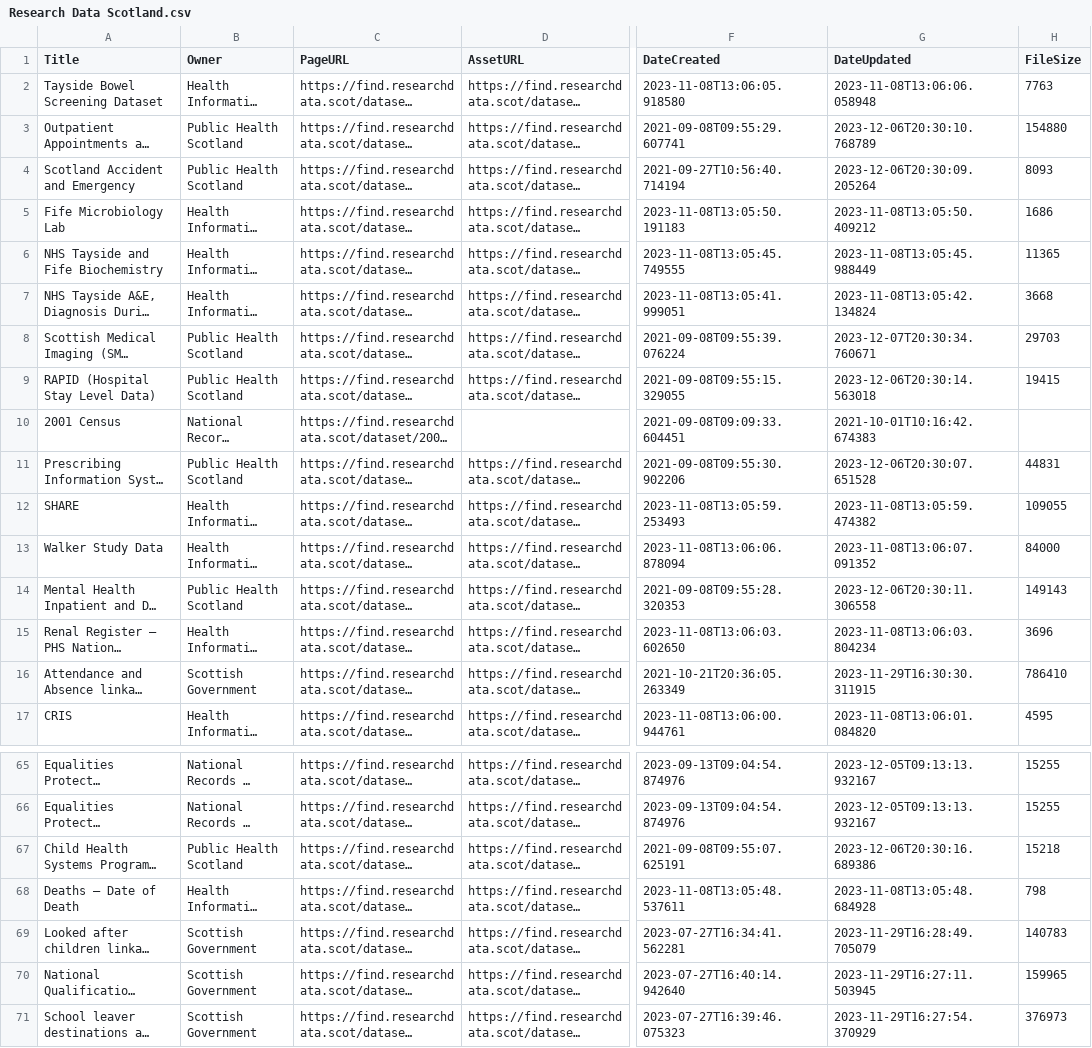
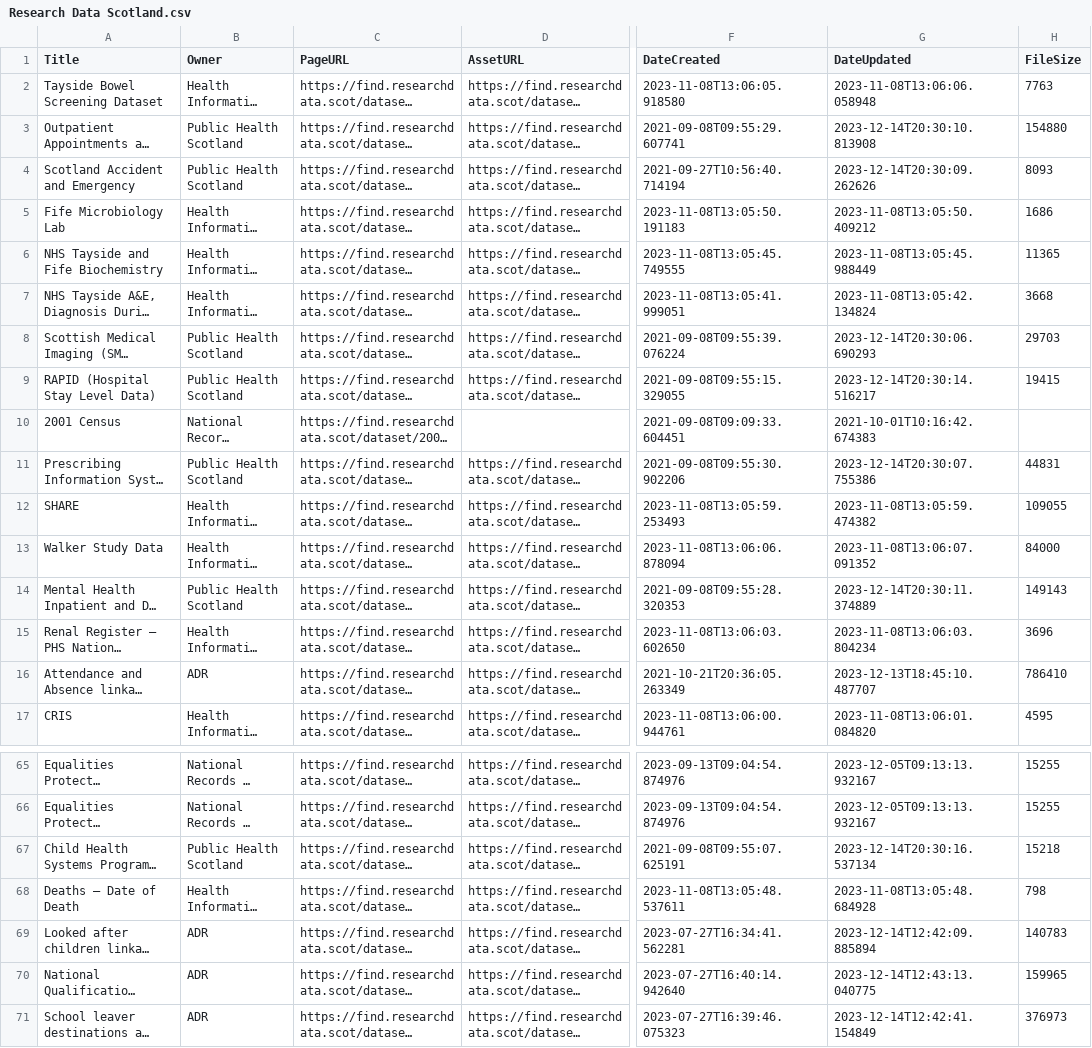
Before and after one commit to OpenDataScotland/the_od_bods, a CSV file: data/ckan/Research Data Scotland.csv, drawn as a sheet; only a part is shown, gaps mark what is left out; long unchanged cells end in …; the diff covers the shown part only; the diff names each change by its address in the sheet, - before the commit and + after, or states it on an @@ line.

```diff
--- a/data/ckan/Research Data Scotland.csv
+++ b/data/ckan/Research Data Scotland.csv
-G3 (DateUpdated): 2023-12-06T20:30:10.768789
+G3 (DateUpdated): 2023-12-14T20:30:10.813908
-G4 (DateUpdated): 2023-12-06T20:30:09.205264
+G4 (DateUpdated): 2023-12-14T20:30:09.262626
-G8 (DateUpdated): 2023-12-07T20:30:34.760671
+G8 (DateUpdated): 2023-12-14T20:30:06.690293
-G9 (DateUpdated): 2023-12-06T20:30:14.563018
+G9 (DateUpdated): 2023-12-14T20:30:14.516217
-G11 (DateUpdated): 2023-12-06T20:30:07.651528
+G11 (DateUpdated): 2023-12-14T20:30:07.755386
-G14 (DateUpdated): 2023-12-06T20:30:11.306558
+G14 (DateUpdated): 2023-12-14T20:30:11.374889
-B16 (Owner): Scottish Government
+B16 (Owner): ADR
-G16 (DateUpdated): 2023-11-29T16:30:30.311915
+G16 (DateUpdated): 2023-12-13T18:45:10.487707
-G67 (DateUpdated): 2023-12-06T20:30:16.689386
+G67 (DateUpdated): 2023-12-14T20:30:16.537134
-B69:B71 (Owner): Scottish Government
+B69:B71 (Owner): ADR
-G69 (DateUpdated): 2023-11-29T16:28:49.705079
+G69 (DateUpdated): 2023-12-14T12:42:09.885894
-G70 (DateUpdated): 2023-11-29T16:27:11.503945
+G70 (DateUpdated): 2023-12-14T12:43:13.040775
-G71 (DateUpdated): 2023-11-29T16:27:54.370929
+G71 (DateUpdated): 2023-12-14T12:42:41.154849
```
Also changed, not shown: 23 edited cells elsewhere in this file, data/USMART/Cycling Scotland.csv, data/USMART/Dumfries and Galloway Council.csv, 11 other files.
